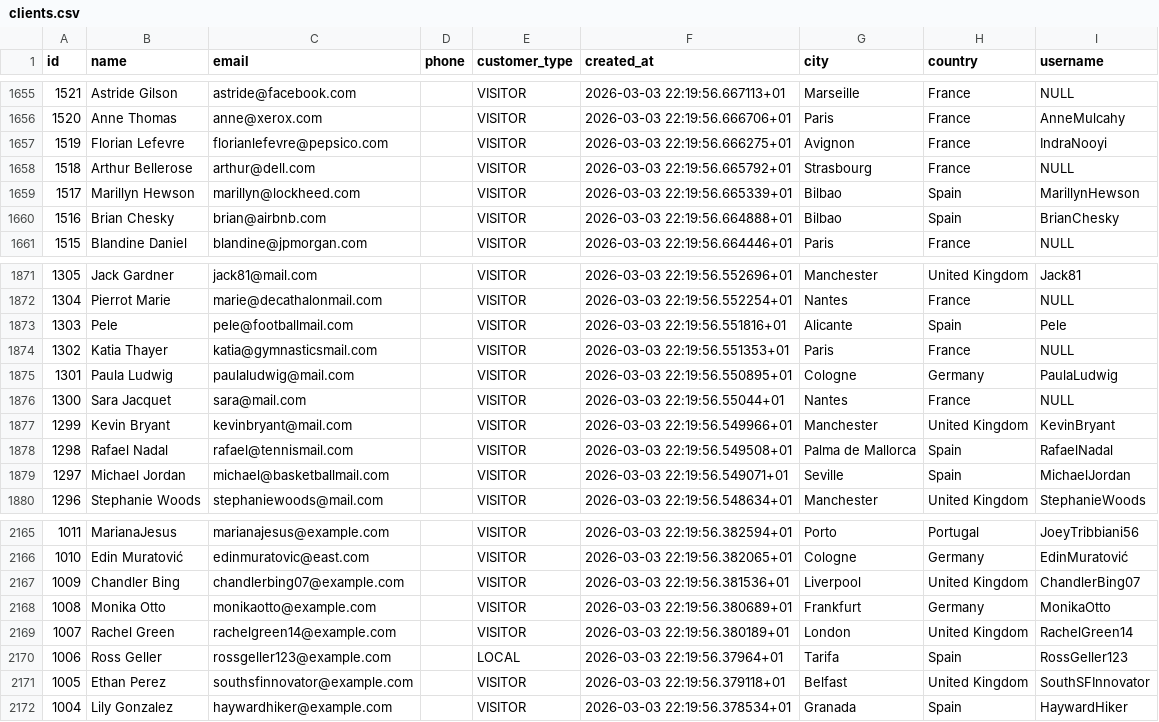
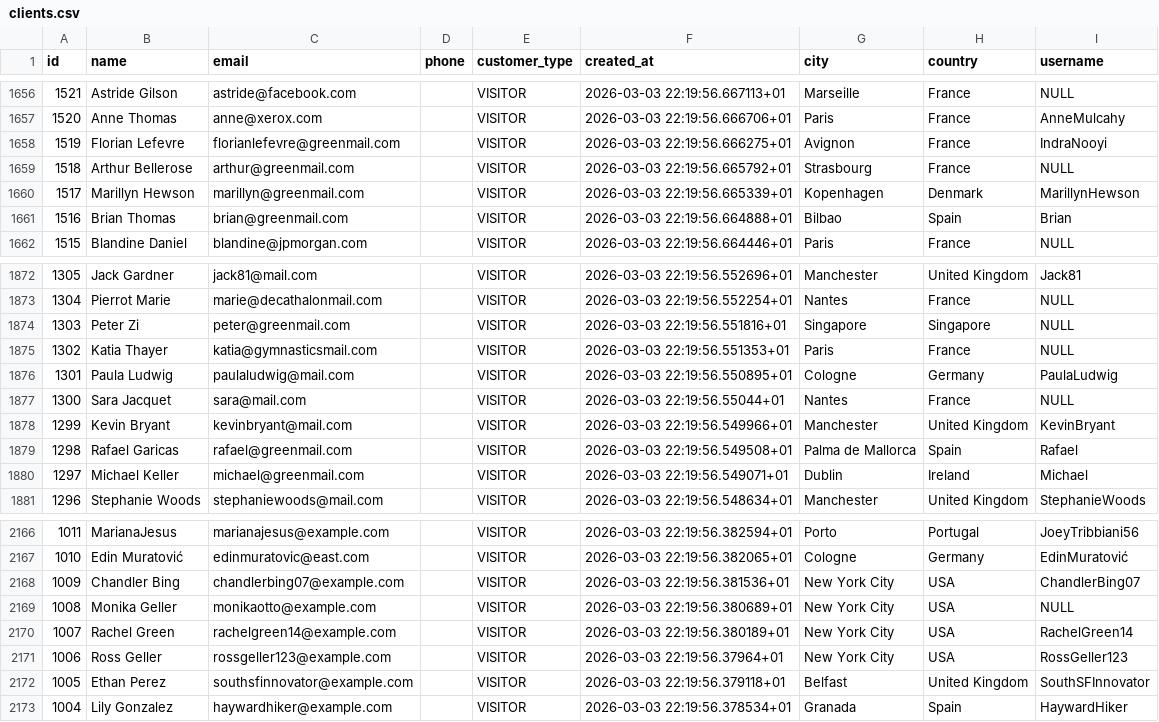
Before and after one commit to UlrikeDetective/SQL_code, a CSV file: SQL/PostGre/yoga/data/clients.csv, drawn as a sheet; only a part is shown, gaps mark what is left out; the diff covers the shown part only.

```diff
--- a/SQL/PostGre/yoga/data/clients.csv
+++ b/SQL/PostGre/yoga/data/clients.csv
@@ -1656,6 +1657,6 @@
 1520,"Anne Thomas","anne@xerox.com","","VISITOR","2026-03-03 22:19:56.666706+01","Paris","France","AnneMulcahy"
-1519,"Florian Lefevre","florianlefevre@pepsico.com","","VISITOR","2026-03-03 22:19:56.666275+01","Avignon","France","IndraNooyi"
-1518,"Arthur Bellerose","arthur@dell.com","","VISITOR","2026-03-03 22:19:56.665792+01","Strasbourg","France",NULL
-1517,"Marillyn Hewson","marillyn@lockheed.com","","VISITOR","2026-03-03 22:19:56.665339+01","Bilbao","Spain","MarillynHewson"
-1516,"Brian Chesky","brian@airbnb.com","","VISITOR","2026-03-03 22:19:56.664888+01","Bilbao","Spain","BrianChesky"
+1519,"Florian Lefevre","florianlefevre@greenmail.com","","VISITOR","2026-03-03 22:19:56.666275+01","Avignon","France","IndraNooyi"
+1518,"Arthur Bellerose","arthur@greenmail.com","","VISITOR","2026-03-03 22:19:56.665792+01","Strasbourg","France",NULL
+1517,"Marillyn Hewson","marillyn@greenmail.com","","VISITOR","2026-03-03 22:19:56.665339+01","Kopenhagen","Denmark","MarillynHewson"
+1516,"Brian Thomas","brian@greenmail.com","","VISITOR","2026-03-03 22:19:56.664888+01","Bilbao","Spain","Brian"
 1515,"Blandine Daniel","blandine@jpmorgan.com","","VISITOR","2026-03-03 22:19:56.664446+01","Paris","France",NULL
@@ -1872,3 +1873,3 @@
 1304,"Pierrot Marie","marie@decathalonmail.com","","VISITOR","2026-03-03 22:19:56.552254+01","Nantes","France",NULL
-1303,"Pele","pele@footballmail.com","","VISITOR","2026-03-03 22:19:56.551816+01","Alicante","Spain","Pele"
+1303,"Peter Zi","peter@greenmail.com","","VISITOR","2026-03-03 22:19:56.551816+01","Singapore","Singapore",NULL
 1302,"Katia Thayer","katia@gymnasticsmail.com","","VISITOR","2026-03-03 22:19:56.551353+01","Paris","France",NULL
@@ -1877,4 +1878,4 @@
 1299,"Kevin Bryant","kevinbryant@mail.com","","VISITOR","2026-03-03 22:19:56.549966+01","Manchester","United Kingdom","KevinBryant"
-1298,"Rafael Nadal","rafael@tennismail.com","","VISITOR","2026-03-03 22:19:56.549508+01","Palma de Mallorca","Spain","RafaelNadal"
-1297,"Michael Jordan","michael@basketballmail.com","","VISITOR","2026-03-03 22:19:56.549071+01","Seville","Spain","MichaelJordan"
+1298,"Rafael Garicas","rafael@greenmail.com","","VISITOR","2026-03-03 22:19:56.549508+01","Palma de Mallorca","Spain","Rafael"
+1297,"Michael Keller","michael@greenmail.com","","VISITOR","2026-03-03 22:19:56.549071+01","Dublin","Ireland","Michael"
 1296,"Stephanie Woods","stephaniewoods@mail.com","","VISITOR","2026-03-03 22:19:56.548634+01","Manchester","United Kingdom","StephanieWoods"
@@ -2166,6 +2167,6 @@
 1010,"Edin Muratović","edinmuratovic@east.com","","VISITOR","2026-03-03 22:19:56.382065+01","Cologne","Germany","EdinMuratović"
-1009,"Chandler Bing","chandlerbing07@example.com","","VISITOR","2026-03-03 22:19:56.381536+01","Liverpool","United Kingdom","ChandlerBing07"
-1008,"Monika Otto","monikaotto@example.com","","VISITOR","2026-03-03 22:19:56.380689+01","Frankfurt","Germany","MonikaOtto"
-1007,"Rachel Green","rachelgreen14@example.com","","VISITOR","2026-03-03 22:19:56.380189+01","London","United Kingdom","RachelGreen14"
-1006,"Ross Geller","rossgeller123@example.com","","LOCAL","2026-03-03 22:19:56.37964+01","Tarifa","Spain","RossGeller123"
+1009,"Chandler Bing","chandlerbing07@example.com","","VISITOR","2026-03-03 22:19:56.381536+01","New York City","USA","ChandlerBing07"
+1008,"Monika Geller","monikaotto@example.com","","VISITOR","2026-03-03 22:19:56.380689+01","New York City","USA",NULL
+1007,"Rachel Green","rachelgreen14@example.com","","VISITOR","2026-03-03 22:19:56.380189+01","New York City","USA","RachelGreen14"
+1006,"Ross Geller","rossgeller123@example.com","","VISITOR","2026-03-03 22:19:56.37964+01","New York City","USA","RossGeller123"
 1005,"Ethan Perez","southsfinnovator@example.com","","VISITOR","2026-03-03 22:19:56.379118+01","Belfast","United Kingdom","SouthSFInnovator"
```
Also changed, not shown: 1 added row and 94 edited cells elsewhere in this file, SQL/PostGre/yoga/data/lessons_attendence.csv, SQL/PostGre/yoga/data/package.csv.
